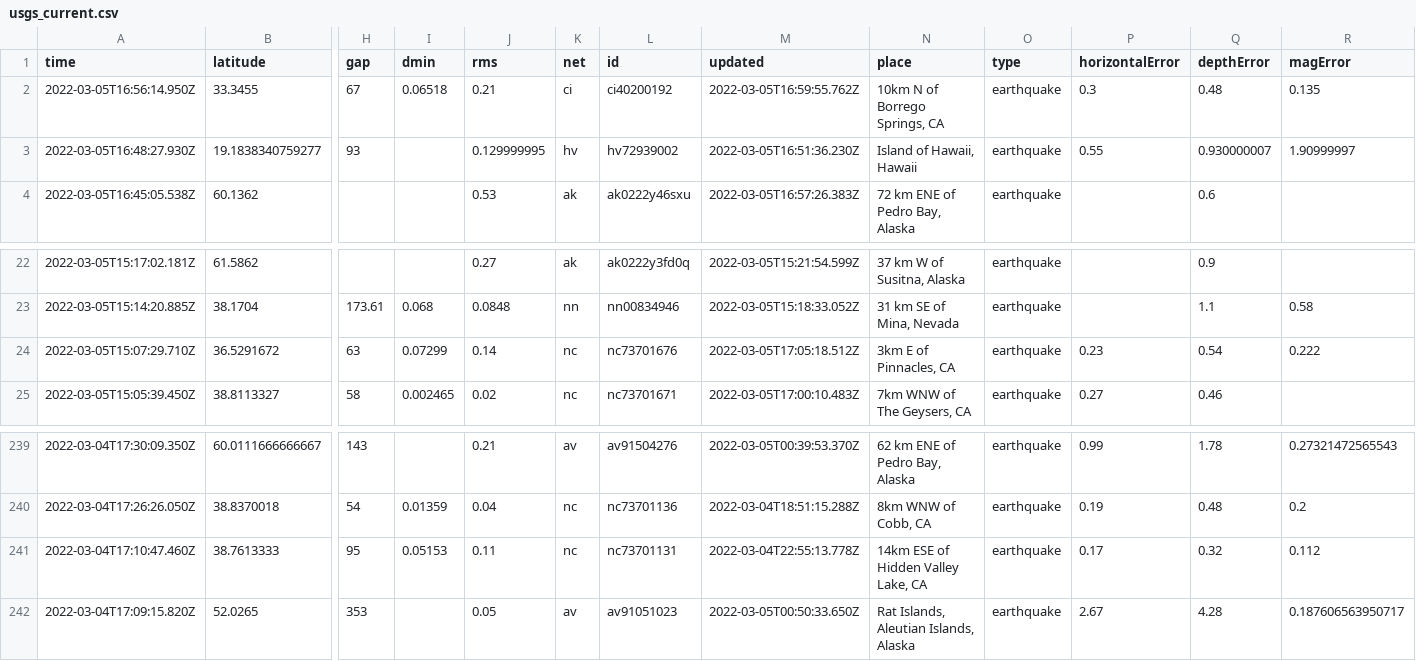
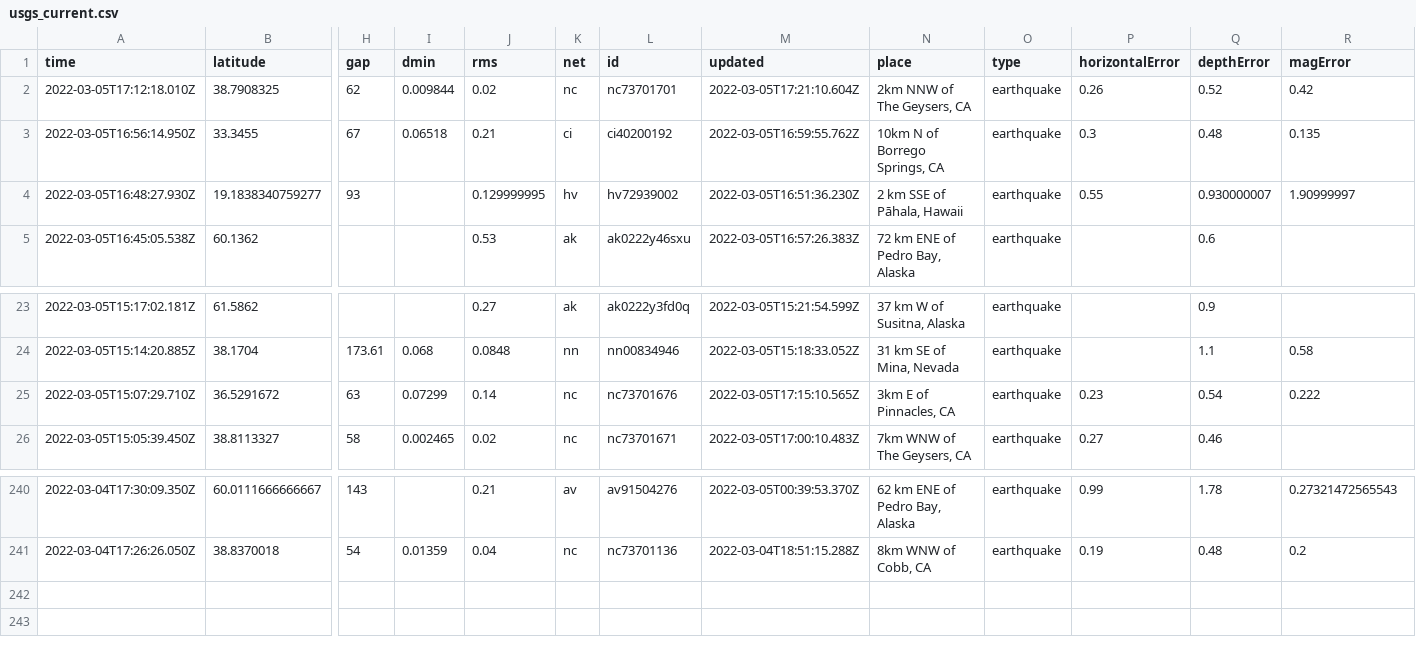
Before and after one commit to aadittambe/actions-pipeline, a CSV file: usgs_current.csv, drawn as a sheet; only a part is shown, gaps mark what is left out; removed rows and columns are numbered as before the commit, all else as after; rows hold the shown columns only; the diff names each change by its address in the sheet, - before the commit and + after, or states it on an @@ line.

```diff
--- a/usgs_current.csv
+++ b/usgs_current.csv
+row 2: 2022-03-05T17:12:18.010Z | 38.7908325 | 62 | 0.009844 | 0.02 | nc | nc73701701 | 2022-03-05T17:21:10.604Z | 2km NNW of The Geysers, CA | earthquake | 0.26 | 0.52 | 0.42
-N4 (place): Island of Hawaii, Hawaii
+N4 (place): 2 km SSE of Pāhala, Hawaii
-M25 (updated): 2022-03-05T17:05:18.512Z
+M25 (updated): 2022-03-05T17:15:10.565Z
-row 241: 2022-03-04T17:10:47.460Z | 38.7613333 | 95 | 0.05153 | 0.11 | nc | nc73701131 | 2022-03-04T22:55:13.778Z | 14km ESE of Hidden Valley Lake, CA | earthquake | 0.17 | 0.32 | 0.112
-row 242: 2022-03-04T17:09:15.820Z | 52.0265 | 353 |  | 0.05 | av | av91051023 | 2022-03-05T00:50:33.650Z | Rat Islands, Aleutian Islands, Alaska | earthquake | 2.67 | 4.28 | 0.187606563950717
```
Also changed, not shown: usgs_main.csv.
